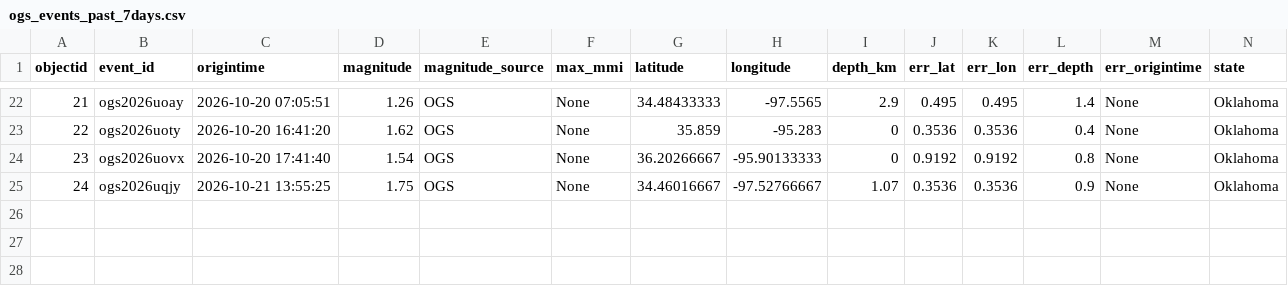
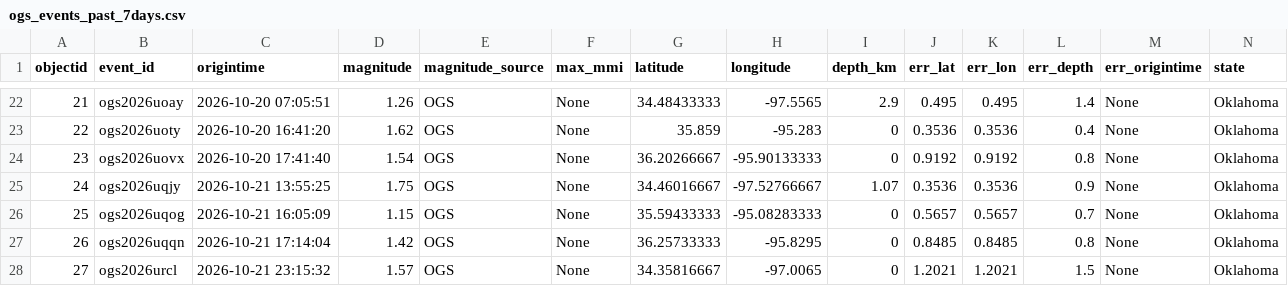
Before and after one commit to Hy-X/OGS_Catalog_Update, a CSV file: ogs_events_past_7days.csv, drawn as a sheet; only a part is shown, gaps mark what is left out; rows hold the shown columns only; the diff names each change by its address in the sheet, - before the commit and + after, or states it on an @@ line.

```diff
--- a/ogs_events_past_7days.csv
+++ b/ogs_events_past_7days.csv
+row 26: 25 | ogs2026uqog | 2026-10-21 16:05:09 | 1.15 | OGS | None | 35.59433333 | -95.08283333 | 0 | 0.5657 | 0.5657 | 0.7 | None | Oklahoma
+row 27: 26 | ogs2026uqqn | 2026-10-21 17:14:04 | 1.42 | OGS | None | 36.25733333 | -95.8295 | 0 | 0.8485 | 0.8485 | 0.8 | None | Oklahoma
+row 28: 27 | ogs2026urcl | 2026-10-21 23:15:32 | 1.57 | OGS | None | 34.35816667 | -97.0065 | 0 | 1.2021 | 1.2021 | 1.5 | None | Oklahoma
```
Also changed, not shown: ogs_events_past_1days.csv, ogs_events_past_30days.csv, 1 other file.
